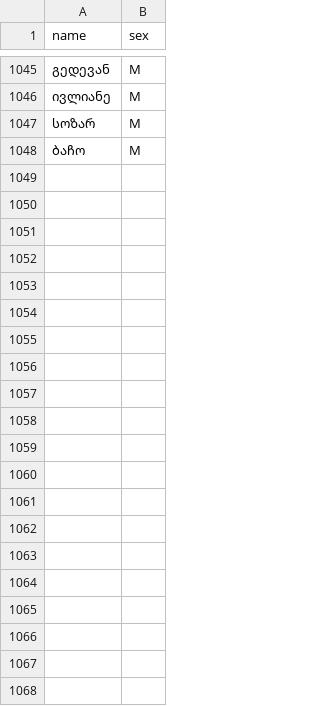
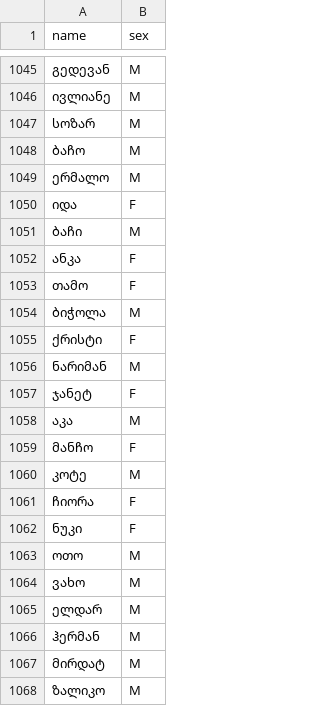
Before and after one commit to Tornike-Skhulukhia/useful_data, a CSV file: georgian_names_and_surnames/georgian_names_sorted_by_popularity.csv, drawn as a sheet; only a part is shown, gaps mark what is left out; the diff names each change by its address in the sheet, - before the commit and + after, or states it on an @@ line.

Commit message:
Update georgian_names_sorted_by_popularity.csv

```diff
--- a/georgian_names_and_surnames/georgian_names_sorted_by_popularity.csv
+++ b/georgian_names_and_surnames/georgian_names_sorted_by_popularity.csv
+row 1049: ერმალო | M
+row 1050: იდა | F
+row 1051: ბაჩი | M
+row 1052: ანკა | F
+row 1053: თამო | F
+row 1054: ბიჭოლა | M
+row 1055: ქრისტი | F
+row 1056: ნარიმან | M
+row 1057: ჯანეტ | F
+row 1058: აკა | M
+row 1059: მანჩო | F
+row 1060: კოტე | M
+row 1061: ჩიორა | F
+row 1062: ნუკი | F
+row 1063: ოთო | M
+row 1064: ვახო | M
+row 1065: ელდარ | M
+row 1066: ჰერმან | M
+row 1067: მირდატ | M
+row 1068: ზალიკო | M
```
